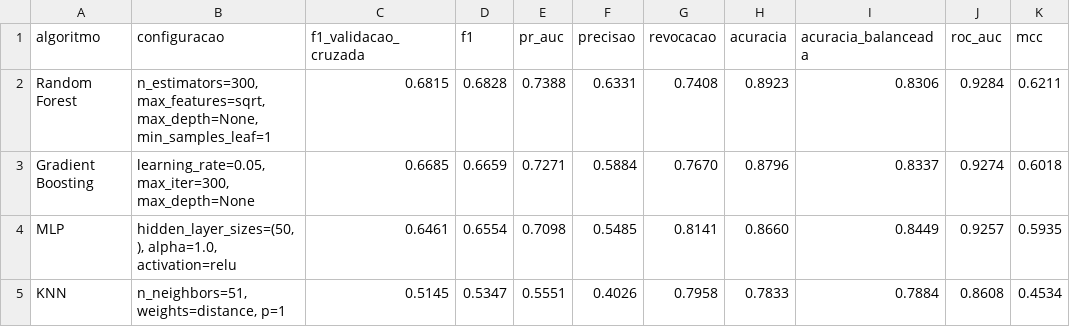
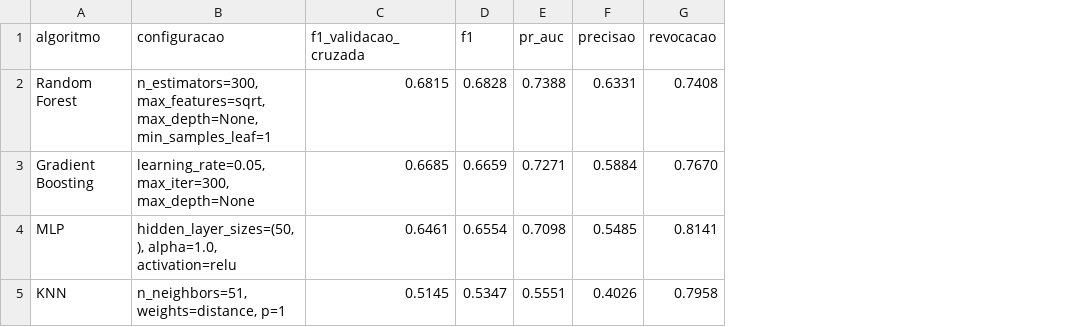
Before and after one commit to diogovcastro/purchasing-intention, a CSV file: 03_classificacao/tabelas/09_comparacao_final_teste.csv, drawn as a sheet; the diff names each change by its address in the sheet, - before the commit and + after, or states it on an @@ line.

```diff
--- a/03_classificacao/tabelas/09_comparacao_final_teste.csv
+++ b/03_classificacao/tabelas/09_comparacao_final_teste.csv
-column H (acuracia), rows 2-5: 0.8923 | 0.8796 | 0.8660 | 0.7833
-column I (acuracia_balanceada), rows 2-5: 0.8306 | 0.8337 | 0.8449 | 0.7884
-column J (roc_auc), rows 2-5: 0.9284 | 0.9274 | 0.9257 | 0.8608
-column K (mcc), rows 2-5: 0.6211 | 0.6018 | 0.5935 | 0.4534
```
Also changed, not shown: 03_classificacao/tabelas/04_validacao_cruzada_resumo.csv, 7 other files.
